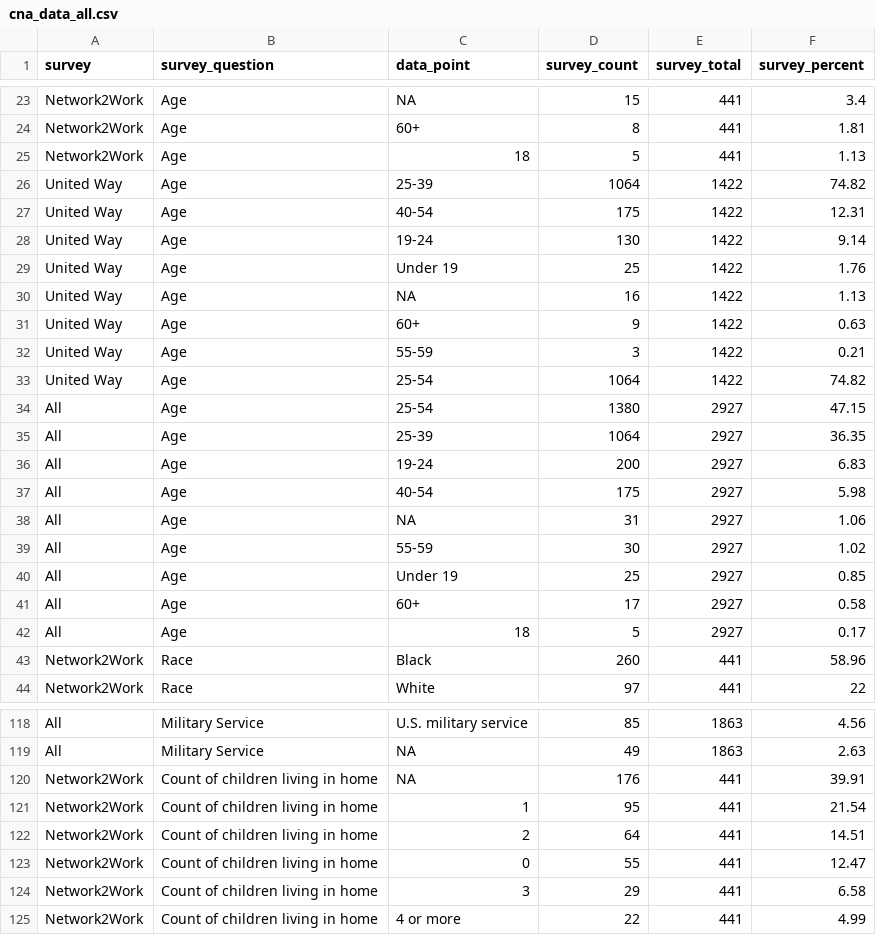
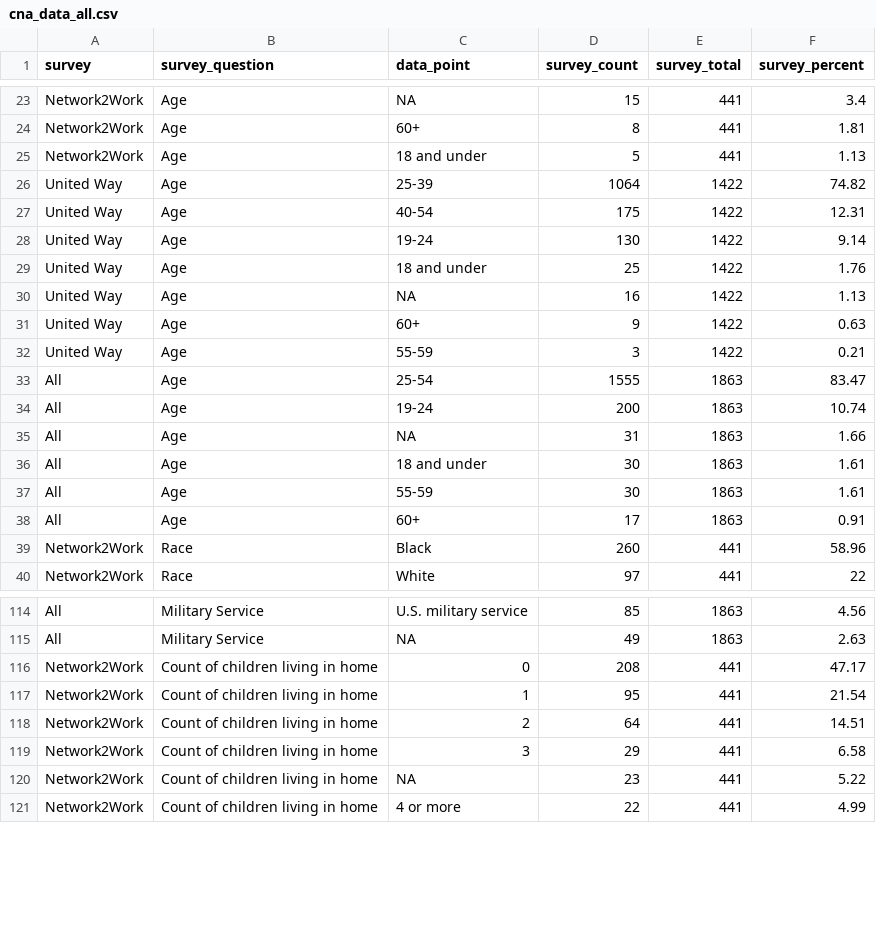
Before and after one commit to virginiaequitycenter/cna, a CSV file: cna_data_all.csv, drawn as a sheet; only a part is shown, gaps mark what is left out; the diff covers the shown part only.

Commit message:
update data/plots/add xlsx

```diff
--- a/cna_data_all.csv
+++ b/cna_data_all.csv
@@ -24,3 +24,3 @@ Network2Work,Age,NA,15,441,3.4
 Network2Work,Age,60+,8,441,1.81
-Network2Work,Age,18,5,441,1.13
+Network2Work,Age,18 and under,5,441,1.13
 United Way,Age,25-39,1064,1422,74.82
@@ -28,3 +28,3 @@ United Way,Age,40-54,175,1422,12.31
 United Way,Age,19-24,130,1422,9.14
-United Way,Age,Under 19,25,1422,1.76
+United Way,Age,18 and under,25,1422,1.76
 United Way,Age,NA,16,1422,1.13
@@ -32,12 +32,8 @@ United Way,Age,60+,9,1422,0.63
 United Way,Age,55-59,3,1422,0.21
-United Way,Age,25-54,1064,1422,74.82
-All,Age,25-54,1380,2927,47.15
-All,Age,25-39,1064,2927,36.35
-All,Age,19-24,200,2927,6.83
-All,Age,40-54,175,2927,5.98
-All,Age,NA,31,2927,1.06
-All,Age,55-59,30,2927,1.02
-All,Age,Under 19,25,2927,0.85
-All,Age,60+,17,2927,0.58
-All,Age,18,5,2927,0.17
+All,Age,25-54,1555,1863,83.47
+All,Age,19-24,200,1863,10.74
+All,Age,NA,31,1863,1.66
+All,Age,18 and under,30,1863,1.61
+All,Age,55-59,30,1863,1.61
+All,Age,60+,17,1863,0.91
 Network2Work,Race,Black,260,441,58.96
@@ -119,7 +115,7 @@ All,Military Service,U.S. military service,85,1863,4.56
 All,Military Service,NA,49,1863,2.63
-Network2Work,Count of children living in home,NA,176,441,39.91
+Network2Work,Count of children living in home,0,208,441,47.17
 Network2Work,Count of children living in home,1,95,441,21.54
 Network2Work,Count of children living in home,2,64,441,14.51
-Network2Work,Count of children living in home,0,55,441,12.47
 Network2Work,Count of children living in home,3,29,441,6.58
+Network2Work,Count of children living in home,NA,23,441,5.22
 Network2Work,Count of children living in home,4 or more,22,441,4.99
```
Also changed, not shown: 24 edited cells elsewhere in this file, 4 other files.
